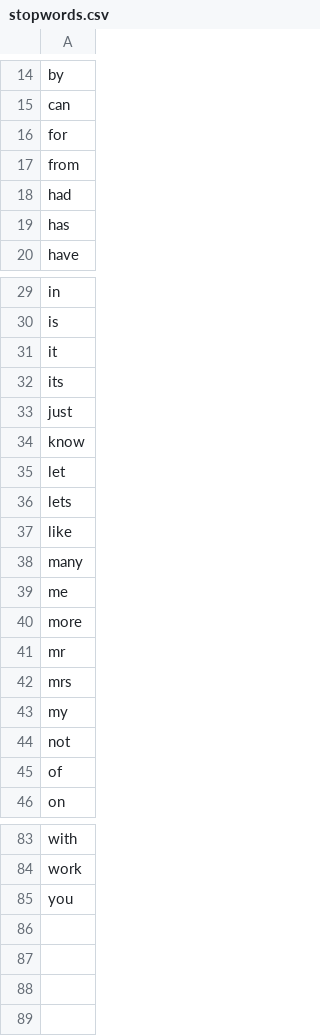
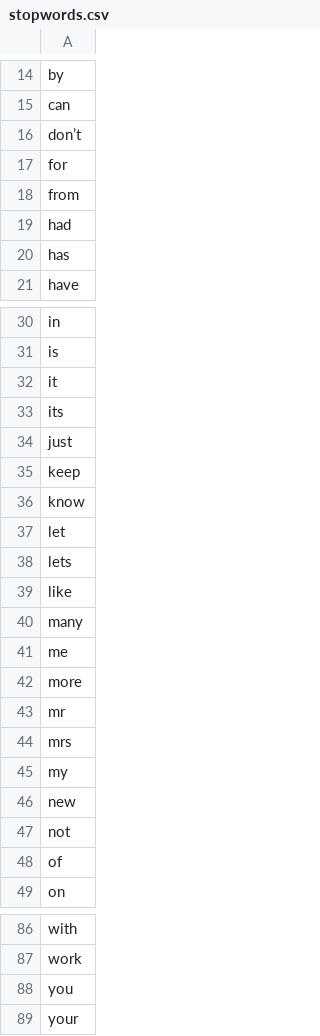
Before and after one commit to Spagettileg/word-extraction, a CSV file: data/stopwords.csv, drawn as a sheet; only a part is shown, gaps mark what is left out; the diff names each change by its address in the sheet, - before the commit and + after, or states it on an @@ line.

Commit message:
Additional non-value added words included in file.

```diff
--- a/data/stopwords.csv
+++ b/data/stopwords.csv
+row 16: don’t
+row 35: keep
+row 46: new
+row 89: your
```
